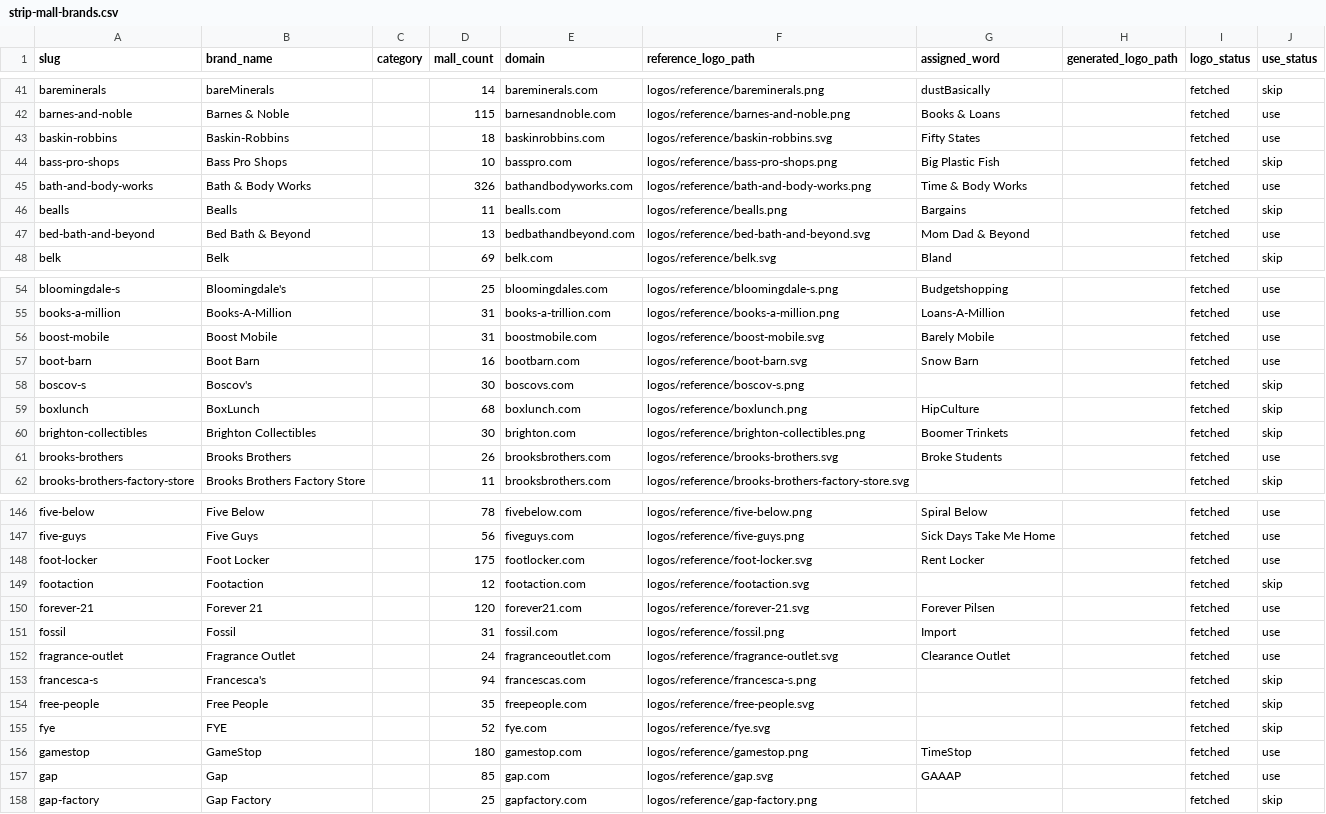
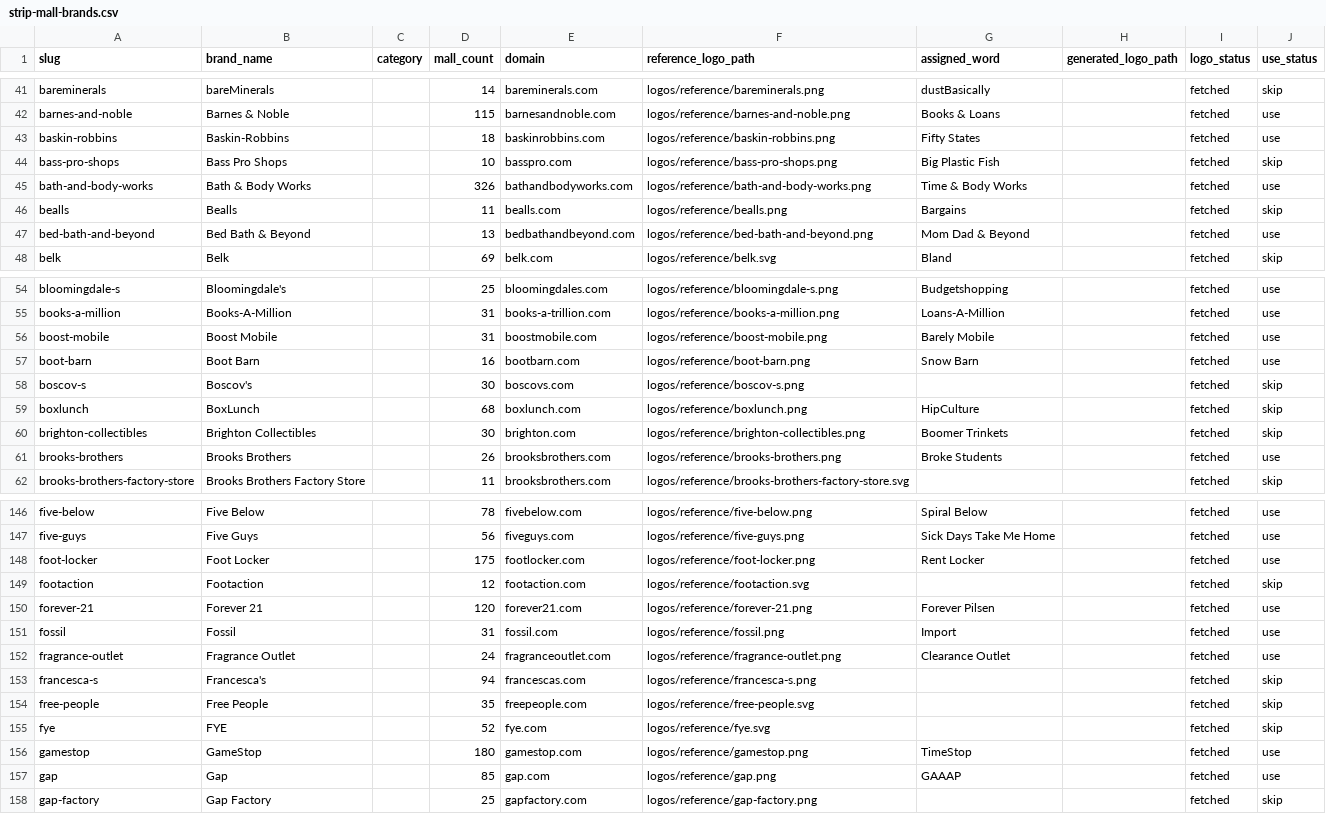
Before and after one commit to eulphean/stripmall-signs, a CSV file: data/strip-mall-brands.csv, drawn as a sheet; only a part is shown, gaps mark what is left out; the diff covers the shown part only.

```diff
--- a/data/strip-mall-brands.csv
+++ b/data/strip-mall-brands.csv
@@ -42,3 +42,3 @@ bareminerals,bareMinerals,,14,bareminerals.com,logos/reference/bareminerals.png,
 barnes-and-noble,Barnes & Noble,,115,barnesandnoble.com,logos/reference/barnes-and-noble.png,Books & Loans,,fetched,use
-baskin-robbins,Baskin-Robbins,,18,baskinrobbins.com,logos/reference/baskin-robbins.svg,Fifty States,,fetched,use
+baskin-robbins,Baskin-Robbins,,18,baskinrobbins.com,logos/reference/baskin-robbins.png,Fifty States,,fetched,use
 bass-pro-shops,Bass Pro Shops,,10,basspro.com,logos/reference/bass-pro-shops.png,Big Plastic Fish,,fetched,skip
@@ -46,3 +46,3 @@ bath-and-body-works,Bath & Body Works,,326,bathandbodyworks.com,logos/reference/
 bealls,Bealls,,11,bealls.com,logos/reference/bealls.png,Bargains,,fetched,skip
-bed-bath-and-beyond,Bed Bath & Beyond,,13,bedbathandbeyond.com,logos/reference/bed-bath-and-beyond.svg,Mom Dad & Beyond,,fetched,use
+bed-bath-and-beyond,Bed Bath & Beyond,,13,bedbathandbeyond.com,logos/reference/bed-bath-and-beyond.png,Mom Dad & Beyond,,fetched,use
 belk,Belk,,69,belk.com,logos/reference/belk.svg,Bland,,fetched,skip
@@ -55,4 +55,4 @@ bloomingdale-s,Bloomingdale's,,25,bloomingdales.com,logos/reference/bloomingdale
 books-a-million,Books-A-Million,,31,books-a-trillion.com,logos/reference/books-a-million.png,Loans-A-Million,,fetched,use
-boost-mobile,Boost Mobile,,31,boostmobile.com,logos/reference/boost-mobile.svg,Barely Mobile,,fetched,use
-boot-barn,Boot Barn,,16,bootbarn.com,logos/reference/boot-barn.svg,Snow Barn,,fetched,use
+boost-mobile,Boost Mobile,,31,boostmobile.com,logos/reference/boost-mobile.png,Barely Mobile,,fetched,use
+boot-barn,Boot Barn,,16,bootbarn.com,logos/reference/boot-barn.png,Snow Barn,,fetched,use
 boscov-s,Boscov's,,30,boscovs.com,logos/reference/boscov-s.png,,,fetched,skip
@@ -60,3 +60,3 @@ boxlunch,BoxLunch,,68,boxlunch.com,logos/reference/boxlunch.png,HipCulture,,fetc
 brighton-collectibles,Brighton Collectibles,,30,brighton.com,logos/reference/brighton-collectibles.png,Boomer Trinkets,,fetched,skip
-brooks-brothers,Brooks Brothers,,26,brooksbrothers.com,logos/reference/brooks-brothers.svg,Broke Students,,fetched,use
+brooks-brothers,Brooks Brothers,,26,brooksbrothers.com,logos/reference/brooks-brothers.png,Broke Students,,fetched,use
 brooks-brothers-factory-store,Brooks Brothers Factory Store,,11,brooksbrothers.com,logos/reference/brooks-brothers-factory-store.svg,,,fetched,skip
@@ -147,7 +147,7 @@ five-below,Five Below,,78,fivebelow.com,logos/reference/five-below.png,Spiral Be
 five-guys,Five Guys,,56,fiveguys.com,logos/reference/five-guys.png,Sick Days Take Me Home,,fetched,use
-foot-locker,Foot Locker,,175,footlocker.com,logos/reference/foot-locker.svg,Rent Locker,,fetched,use
+foot-locker,Foot Locker,,175,footlocker.com,logos/reference/foot-locker.png,Rent Locker,,fetched,use
 footaction,Footaction,,12,footaction.com,logos/reference/footaction.svg,,,fetched,skip
-forever-21,Forever 21,,120,forever21.com,logos/reference/forever-21.svg,Forever Pilsen,,fetched,use
+forever-21,Forever 21,,120,forever21.com,logos/reference/forever-21.png,Forever Pilsen,,fetched,use
 fossil,Fossil,,31,fossil.com,logos/reference/fossil.png,Import,,fetched,use
-fragrance-outlet,Fragrance Outlet,,24,fragranceoutlet.com,logos/reference/fragrance-outlet.svg,Clearance Outlet,,fetched,use
+fragrance-outlet,Fragrance Outlet,,24,fragranceoutlet.com,logos/reference/fragrance-outlet.png,Clearance Outlet,,fetched,use
 francesca-s,Francesca's,,94,francescas.com,logos/reference/francesca-s.png,,,fetched,skip
@@ -156,3 +156,3 @@ fye,FYE,,52,fye.com,logos/reference/fye.svg,,,fetched,skip
 gamestop,GameStop,,180,gamestop.com,logos/reference/gamestop.png,TimeStop,,fetched,use
-gap,Gap,,85,gap.com,logos/reference/gap.svg,GAAAP,,fetched,use
+gap,Gap,,85,gap.com,logos/reference/gap.png,GAAAP,,fetched,use
 gap-factory,Gap Factory,,25,gapfactory.com,logos/reference/gap-factory.png,,,fetched,skip
```
Also changed, not shown: 28 edited cells elsewhere in this file, 42 other files.
